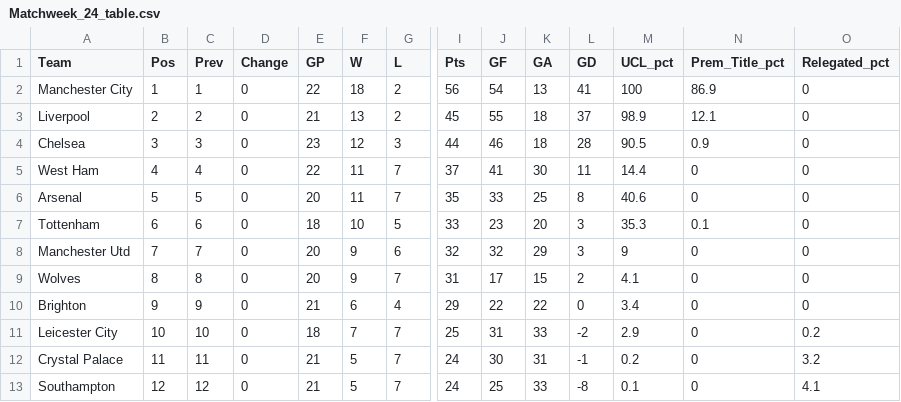
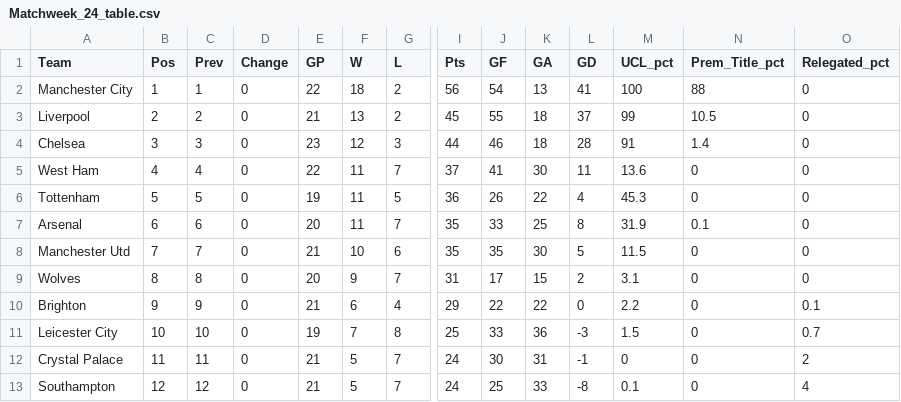
Before and after one commit to weaversd/EPL_2021-2022, a CSV file: current_table_output/Matchweek_24_table.csv, drawn as a sheet; only a part is shown, gaps mark what is left out; removed rows and columns are numbered as before the commit, all else as after; rows hold the shown columns only; the diff covers the shown part only; the diff names each change by its address in the sheet, - before the commit and + after, or states it on an @@ line.

```diff
--- a/current_table_output/Matchweek_24_table.csv
+++ b/current_table_output/Matchweek_24_table.csv
-N2 (Prem_Title_pct): 86.9
+N2 (Prem_Title_pct): 88
-M3 (UCL_pct): 98.9
+M3 (UCL_pct): 99
-N3 (Prem_Title_pct): 12.1
+N3 (Prem_Title_pct): 10.5
-M4 (UCL_pct): 90.5
+M4 (UCL_pct): 91
-N4 (Prem_Title_pct): 0.9
+N4 (Prem_Title_pct): 1.4
-M5 (UCL_pct): 14.4
+M5 (UCL_pct): 13.6
+row 6: Tottenham | 5 | 5 | 0 | 19 | 11 | 5 | 36 | 26 | 22 | 4 | 45.3 | 0 | 0
-B7 (Pos): 5
+B7 (Pos): 6
-C7 (Prev): 5
+C7 (Prev): 6
-M7 (UCL_pct): 40.6
+M7 (UCL_pct): 31.9
-N7 (Prem_Title_pct): 0
+N7 (Prem_Title_pct): 0.1
-row 7: Tottenham | 6 | 6 | 0 | 18 | 10 | 5 | 33 | 23 | 20 | 3 | 35.3 | 0.1 | 0
-E8 (GP): 20
+E8 (GP): 21
-F8 (W): 9
+F8 (W): 10
-I8 (Pts): 32
+I8 (Pts): 35
-J8 (GF): 32
+J8 (GF): 35
-K8 (GA): 29
+K8 (GA): 30
-L8 (GD): 3
+L8 (GD): 5
-M8 (UCL_pct): 9
+M8 (UCL_pct): 11.5
-M9 (UCL_pct): 4.1
+M9 (UCL_pct): 3.1
-M10 (UCL_pct): 3.4
+M10 (UCL_pct): 2.2
-O10 (Relegated_pct): 0
+O10 (Relegated_pct): 0.1
-E11 (GP): 18
+E11 (GP): 19
-G11 (L): 7
+G11 (L): 8
-J11 (GF): 31
+J11 (GF): 33
-K11 (GA): 33
+K11 (GA): 36
-L11 (GD): -2
+L11 (GD): -3
-M11 (UCL_pct): 2.9
+M11 (UCL_pct): 1.5
-O11 (Relegated_pct): 0.2
+O11 (Relegated_pct): 0.7
-M12 (UCL_pct): 0.2
+M12 (UCL_pct): 0
-O12 (Relegated_pct): 3.2
+O12 (Relegated_pct): 2
-O13 (Relegated_pct): 4.1
+O13 (Relegated_pct): 4
```
Also changed, not shown: 17 edited cells elsewhere in this file, SPI_tables/Matchweek_24_SPI.csv, 34 other files.
